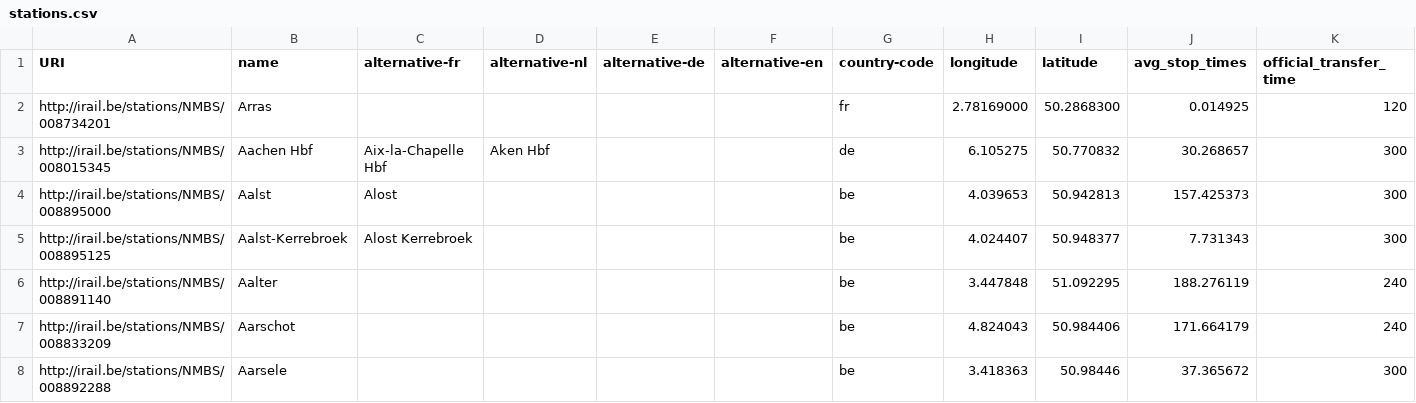
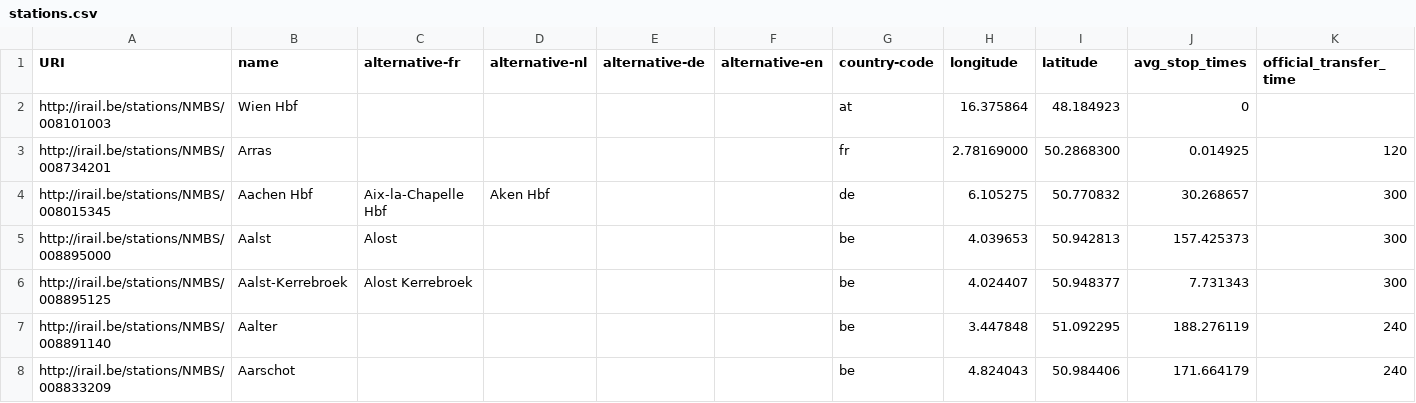
Before and after one commit to iRail/stations, a CSV file: stations.csv, drawn as a sheet; only a part is shown; the shorter side is filled out with more unchanged rows; the diff names each change by its address in the sheet, - before the commit and + after, or states it on an @@ line.

Commit message:
Hotfix: Add Wien Hbf

```diff
--- a/stations.csv
+++ b/stations.csv
+row 2: http://irail.be/stations/NMBS/008101003 | Wien Hbf |  |  |  |  | at | 16.375864 | 48.184923 | 0
```
